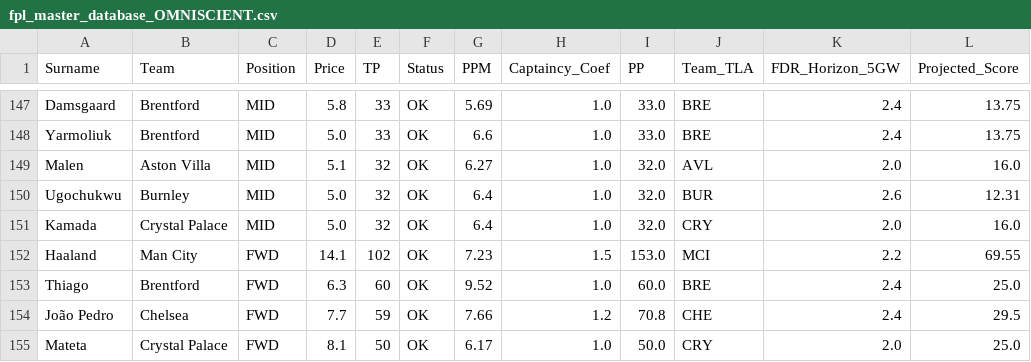
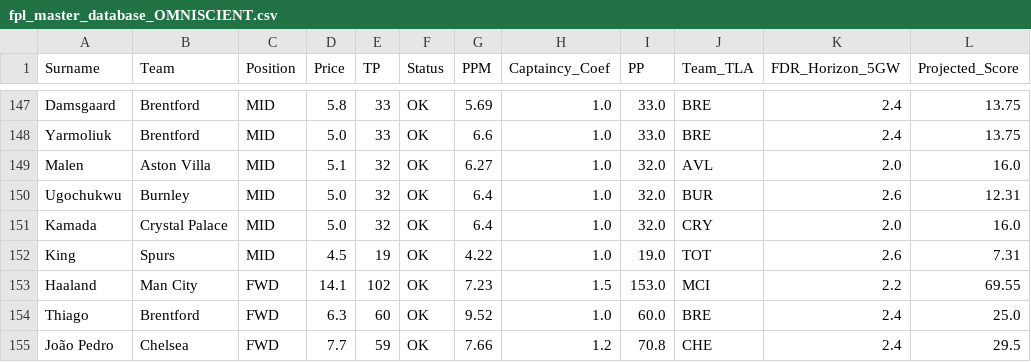
Before and after one commit to ianchanning/fpl-dominator, a CSV file: gw11/fpl_master_database_OMNISCIENT.csv, drawn as a sheet; only a part is shown, gaps mark what is left out; the shorter side is filled out with more unchanged rows.

```diff
--- a/gw11/fpl_master_database_OMNISCIENT.csv
+++ b/gw11/fpl_master_database_OMNISCIENT.csv
@@ -151,2 +151,3 @@ Ugochukwu,Burnley,MID,5.0,32,OK,6.4,1.0,32.0,BUR,2.6,12.31
 Kamada,Crystal Palace,MID,5.0,32,OK,6.4,1.0,32.0,CRY,2.0,16.0
+King,Spurs,MID,4.5,19,OK,4.22,1.0,19.0,TOT,2.6,7.31
 Haaland,Man City,FWD,14.1,102,OK,7.23,1.5,153.0,MCI,2.2,69.55
```
Also changed, not shown: gw11/fpl_master_database_FINAL_v5.csv, gw11/fpl_master_database_enriched.csv, 3 other files.
